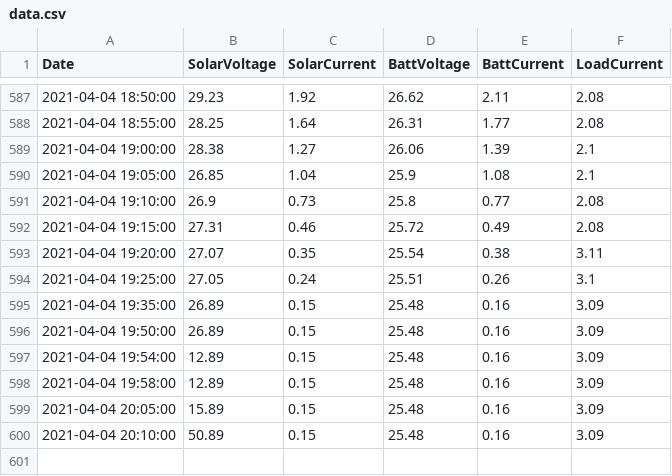
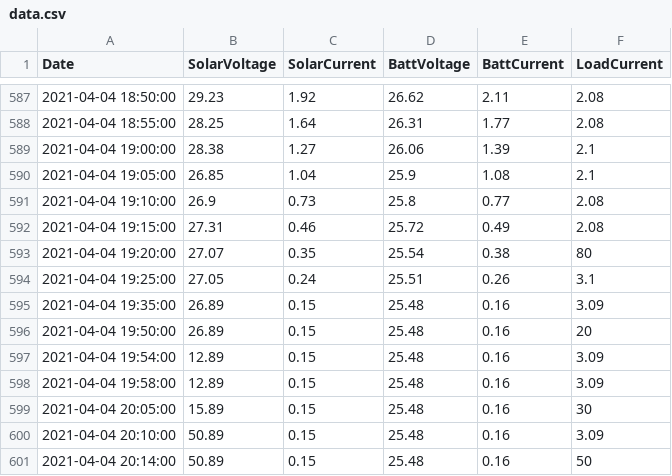
Before and after one commit to HannHank/SolarWeb, a CSV file: data.csv, drawn as a sheet; only a part is shown, gaps mark what is left out.

Commit message:
load all new live data, not only one

```diff
--- a/data.csv
+++ b/data.csv
@@ -592,9 +592,10 @@ Date,SolarVoltage,SolarCurrent,BattVoltage,BattCurrent,LoadCurrent
 2021-04-04 19:15:00,27.31,0.46,25.72,0.49,2.08
-2021-04-04 19:20:00,27.07,0.35,25.54,0.38,3.11
+2021-04-04 19:20:00,27.07,0.35,25.54,0.38,80
 2021-04-04 19:25:00,27.05,0.24,25.51,0.26,3.1
 2021-04-04 19:35:00,26.89,0.15,25.48,0.16,3.09
-2021-04-04 19:50:00,26.89,0.15,25.48,0.16,3.09
+2021-04-04 19:50:00,26.89,0.15,25.48,0.16,20
 2021-04-04 19:54:00,12.89,0.15,25.48,0.16,3.09
 2021-04-04 19:58:00,12.89,0.15,25.48,0.16,3.09
-2021-04-04 20:05:00,15.89,0.15,25.48,0.16,3.09
+2021-04-04 20:05:00,15.89,0.15,25.48,0.16,30
 2021-04-04 20:10:00,50.89,0.15,25.48,0.16,3.09
+2021-04-04 20:14:00,50.89,0.15,25.48,0.16,50
```
Also changed, not shown: 2 other files.
